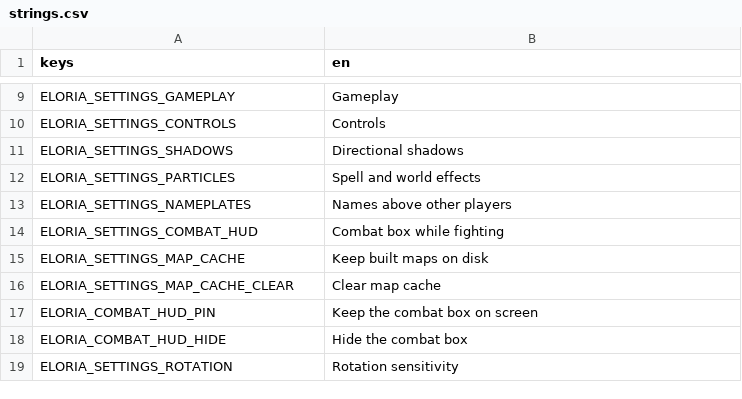
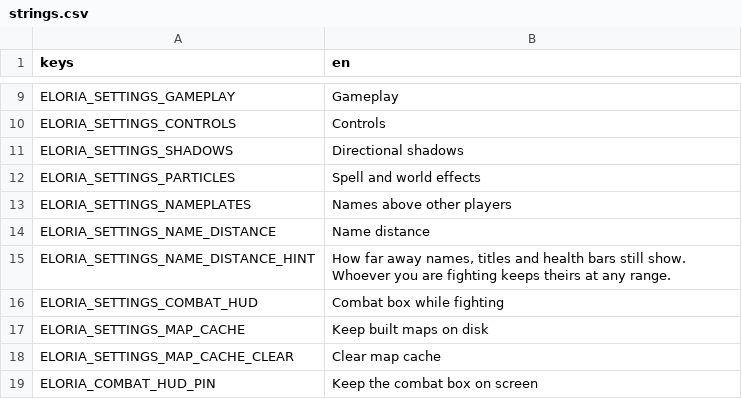
Before and after one commit to johodges/eloria-client, a CSV file: godot-client/data/i18n/strings.csv, drawn as a sheet; only a part is shown, gaps mark what is left out; the shorter side is filled out with more unchanged rows; the diff names each change by its address in the sheet, - before the commit and + after, or states it on an @@ line.

```diff
--- a/godot-client/data/i18n/strings.csv
+++ b/godot-client/data/i18n/strings.csv
+row 14: ELORIA_SETTINGS_NAME_DISTANCE | Name distance
+row 15: ELORIA_SETTINGS_NAME_DISTANCE_HINT | How far away names, titles and health bars still show. Whoever you are fighting keeps theirs at any range.
```
Also changed, not shown: 5 other files.
